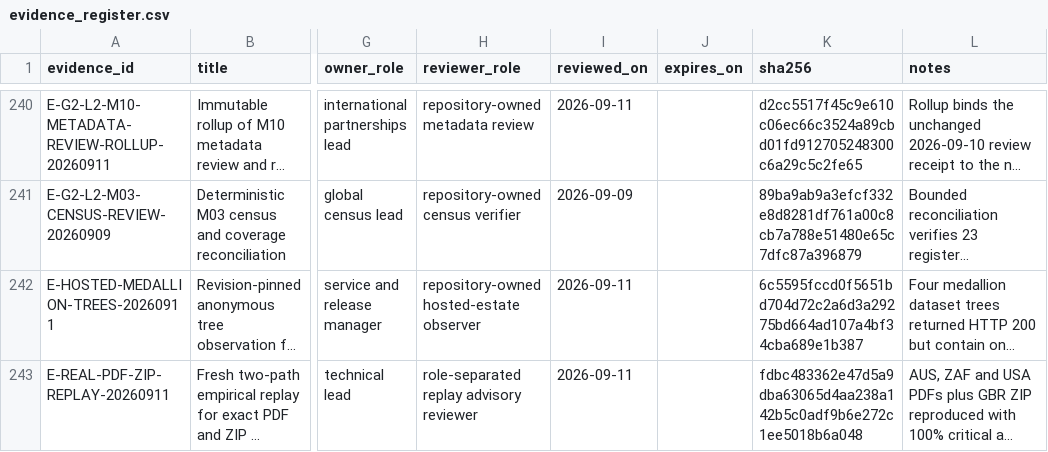
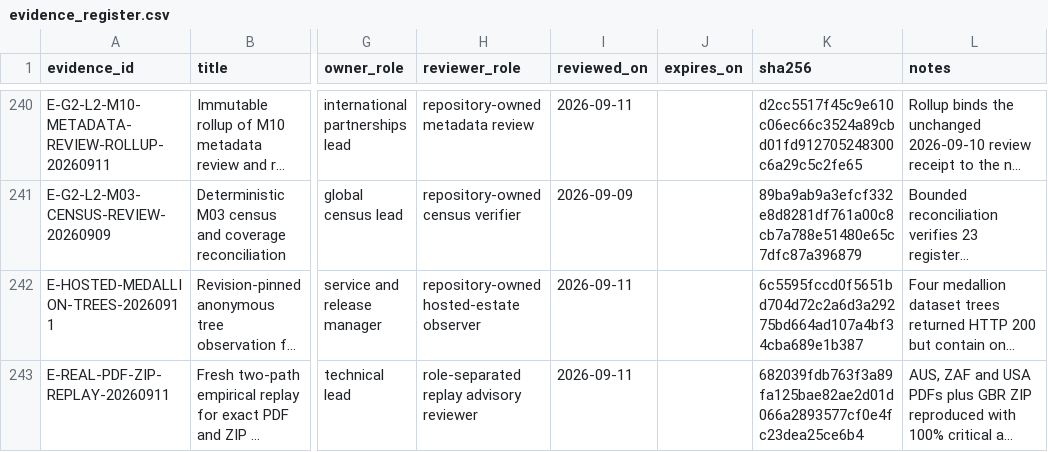
Before and after one commit to edithatogo/global-family-justice-data, a CSV file: programme/evidence_register.csv, drawn as a sheet; only a part is shown, gaps mark what is left out; long unchanged cells end in …; the diff names each change by its address in the sheet, - before the commit and + after, or states it on an @@ line.

Commit message:
fix: harden real PDF ZIP replay evidence

```diff
--- a/programme/evidence_register.csv
+++ b/programme/evidence_register.csv
-K243 (sha256): fdbc483362e47d5a9dba63065d4aa238a142b5c0adf9b6e272c1ee5018b6a048
+K243 (sha256): 682039fdb763f3a89fa125bae82ae2d01d066a2893577cf0e4fc23dea25ce6b4
```
Also changed, not shown: 13 other files.
